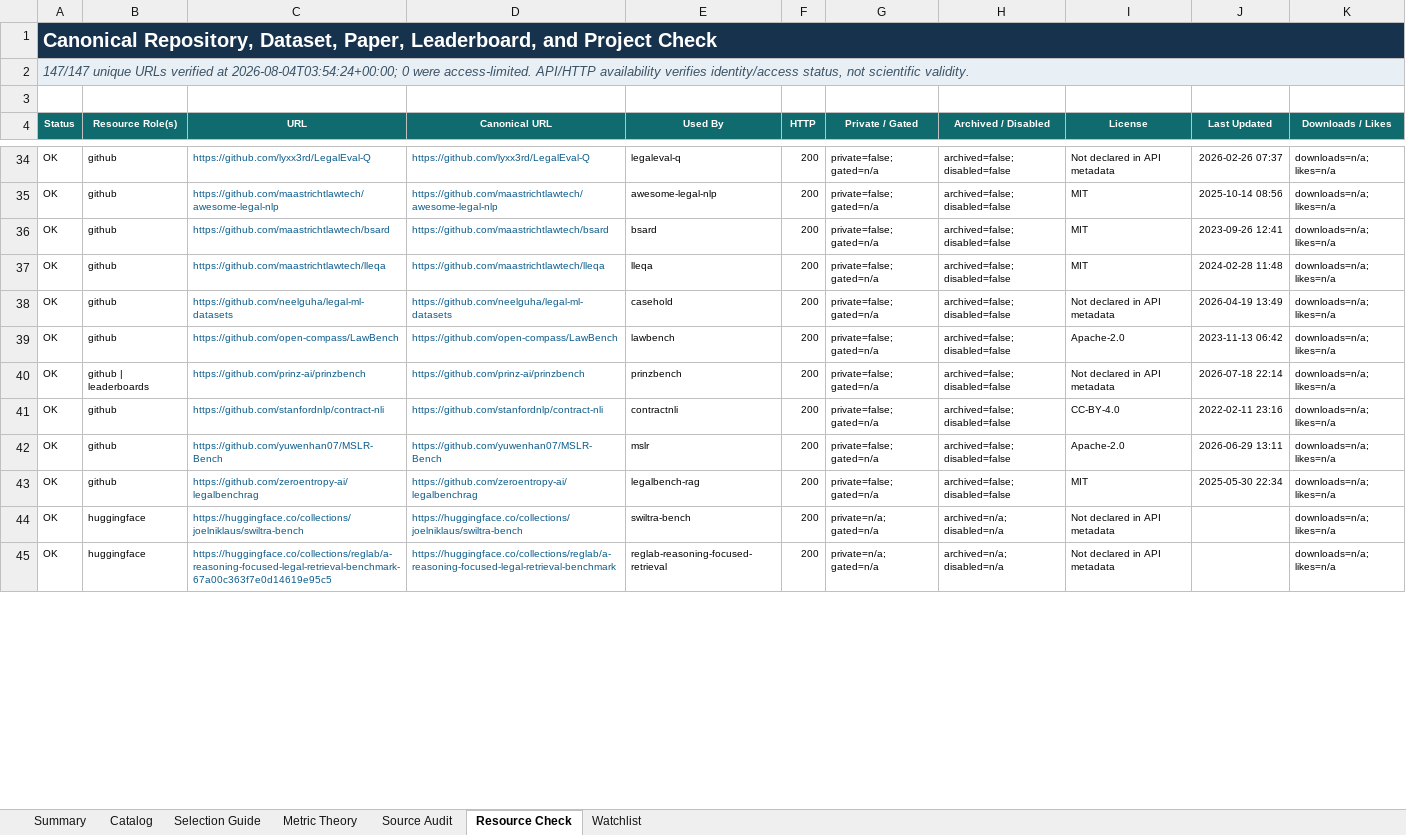
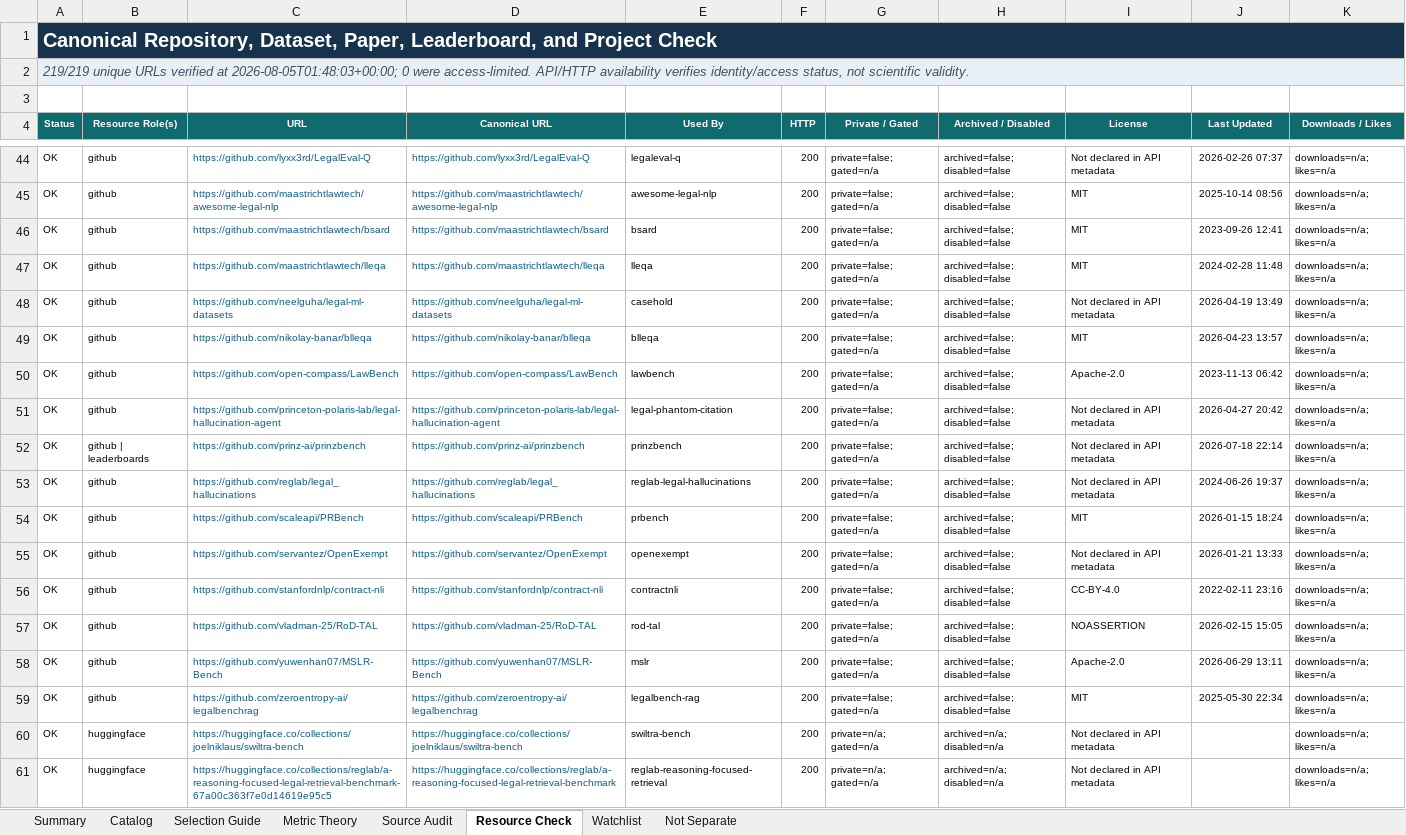
Before and after one commit to narcolepticchicken/awesome-legal-benchmarks, an Excel workbook: outputs/awesome-legal-benchmarks.xlsx, sheet Resource Check, drawn as a sheet; only a part is shown, gaps mark what is left out; values as stored, in another font and other column widths than the file's, no borders; conditional formats and table styles not drawn; the diff covers the shown part only; the diff names each change by its address in the sheet, - before the commit and + after, or states it on an @@ line.

Commit message:
Rebuild curated legal benchmark catalog

```diff
--- a/outputs/awesome-legal-benchmarks.xlsx (sheet Resource Check)
+++ b/outputs/awesome-legal-benchmarks.xlsx (sheet Resource Check)
+sheet tab: Not Separate
-A2 (Status): 147/147 unique URLs verified at 2026-08-04T03:54:24+00:00; 0 were…
+A2 (Status): 219/219 unique URLs verified at 2026-08-05T01:48:03+00:00; 0 were…
+row 49: OK | github | https://github.com/nikolay-banar/blleqa | https://github.com/nikolay-banar/blleqa | blleqa | 200 | private=false; gated=n/a | archived=false; disabled=false | MIT | 2026-04-23 13:57 | downloads=n/a; likes=n/a
+row 51: OK | github | https://github.com/princeton-polaris-lab/legal-hallucination-agent | https://github.com/princeton-polaris-lab/legal-hallucination-agent | legal-phantom-citation | 200 | private=false; gated=n/a | archived=false; disabled=false | Not declared in API metadata | 2026-04-27 20:42 | downloads=n/a; likes=n/a
+row 53: OK | github | https://github.com/reglab/legal_hallucinations | https://github.com/reglab/legal_hallucinations | reglab-legal-hallucinations | 200 | private=false; gated=n/a | archived=false; disabled=false | Not declared in API metadata | 2024-06-26 19:37 | downloads=n/a; likes=n/a
+row 54: OK | github | https://github.com/scaleapi/PRBench | https://github.com/scaleapi/PRBench | prbench | 200 | private=false; gated=n/a | archived=false; disabled=false | MIT | 2026-01-15 18:24 | downloads=n/a; likes=n/a
+row 55: OK | github | https://github.com/servantez/OpenExempt | https://github.com/servantez/OpenExempt | openexempt | 200 | private=false; gated=n/a | archived=false; disabled=false | Not declared in API metadata | 2026-01-21 13:33 | downloads=n/a; likes=n/a
+row 57: OK | github | https://github.com/vladman-25/RoD-TAL | https://github.com/vladman-25/RoD-TAL | rod-tal | 200 | private=false; gated=n/a | archived=false; disabled=false | NOASSERTION | 2026-02-15 15:05 | downloads=n/a; likes=n/a
```
Also changed, not shown: 66 added rows and 30 edited cells elsewhere in this sheet, sheet Catalog, sheet Selection Guide, sheet Watchlist, sheet Metric Theory, sheet Summary, sheet Source Audit, 23 other files.
